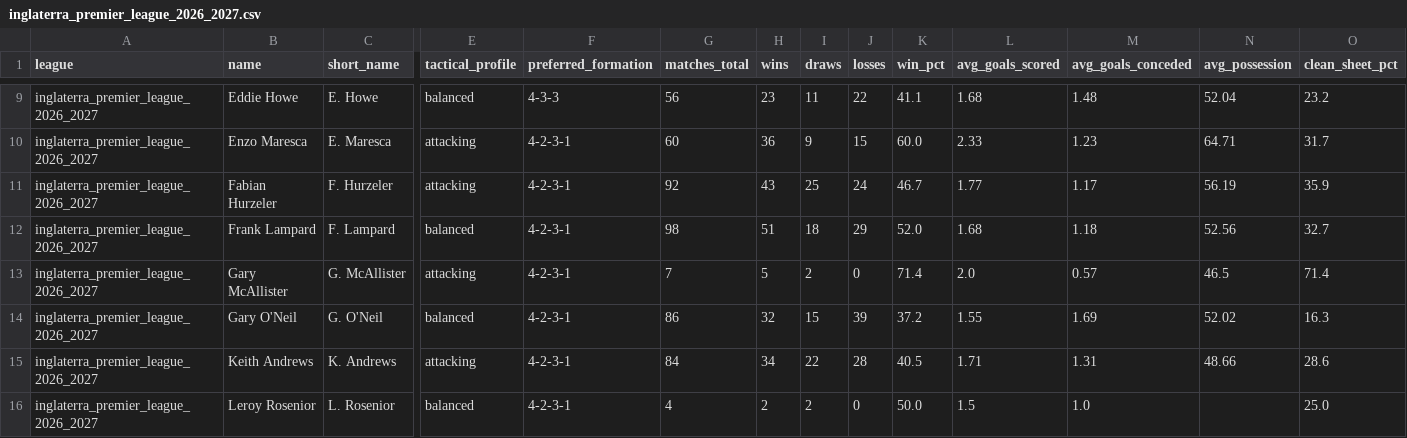
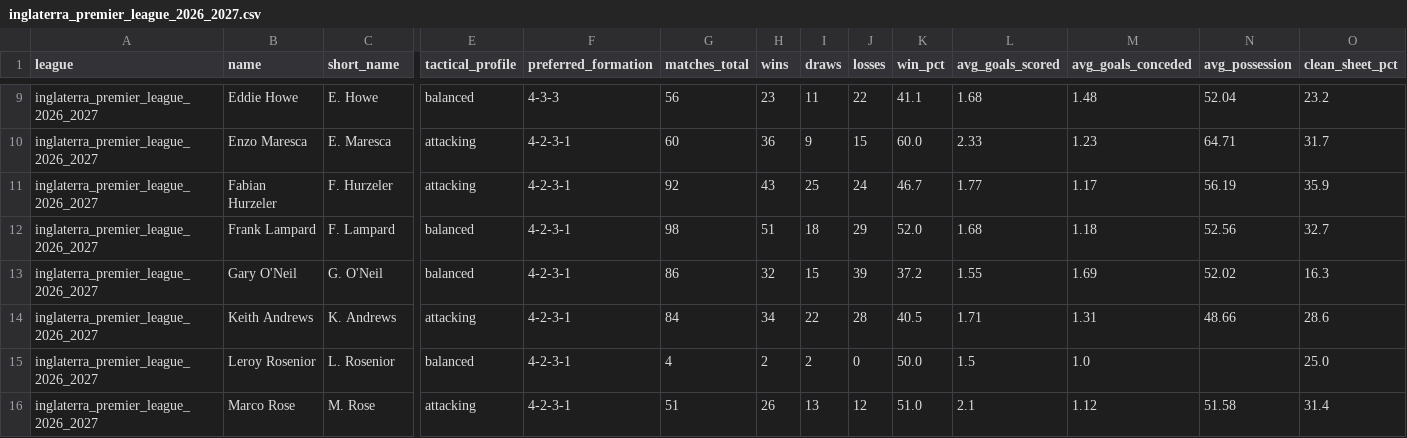
Before and after one commit to aimidas1/coach, a CSV file: inglaterra_premier_league_2026_2027.csv, drawn as a sheet; only a part is shown, gaps mark what is left out; the shorter side is filled out with more unchanged rows; rows hold the shown columns only; the diff names each change by its address in the sheet, - before the commit and + after, or states it on an @@ line.

Commit message:
auto: update data 2026-11-20

```diff
--- a/inglaterra_premier_league_2026_2027.csv
+++ b/inglaterra_premier_league_2026_2027.csv
-row 13: inglaterra_premier_league_2026_2027 | Gary McAllister | G. McAllister | attacking | 4-2-3-1 | 7 | 5 | 2 | 0 | 71.4 | 2.0 | 0.57 | 46.5 | 71.4
```
Also changed, not shown: arabia_saudita_pro_league_2026_2027.csv.
